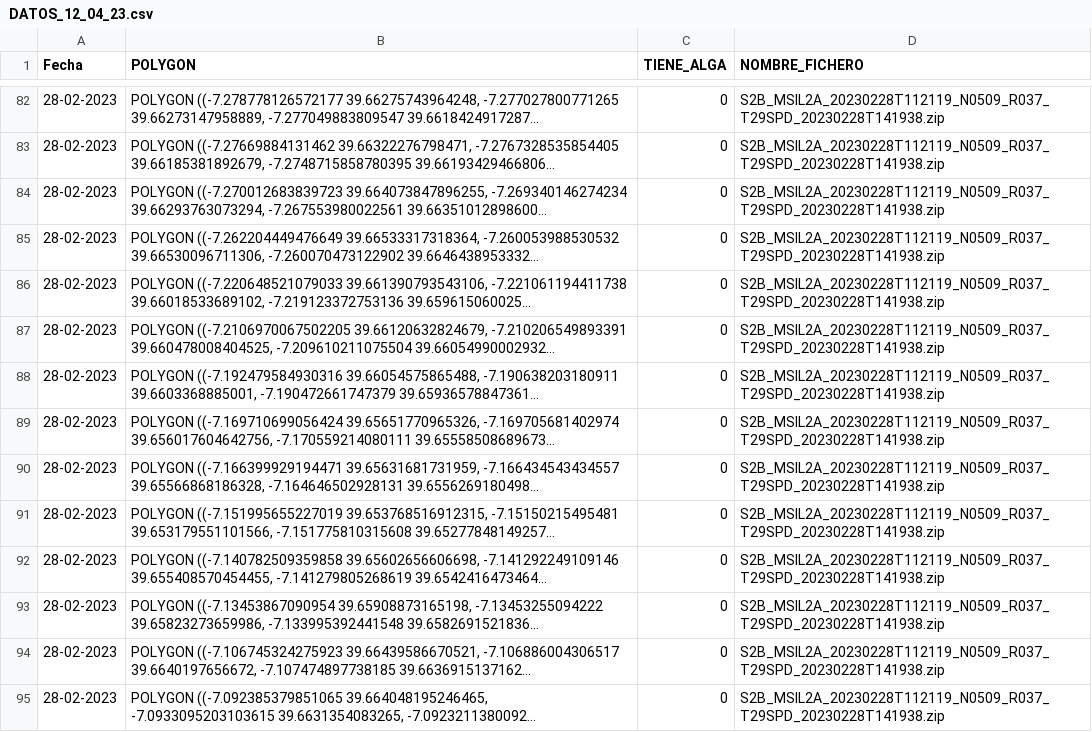
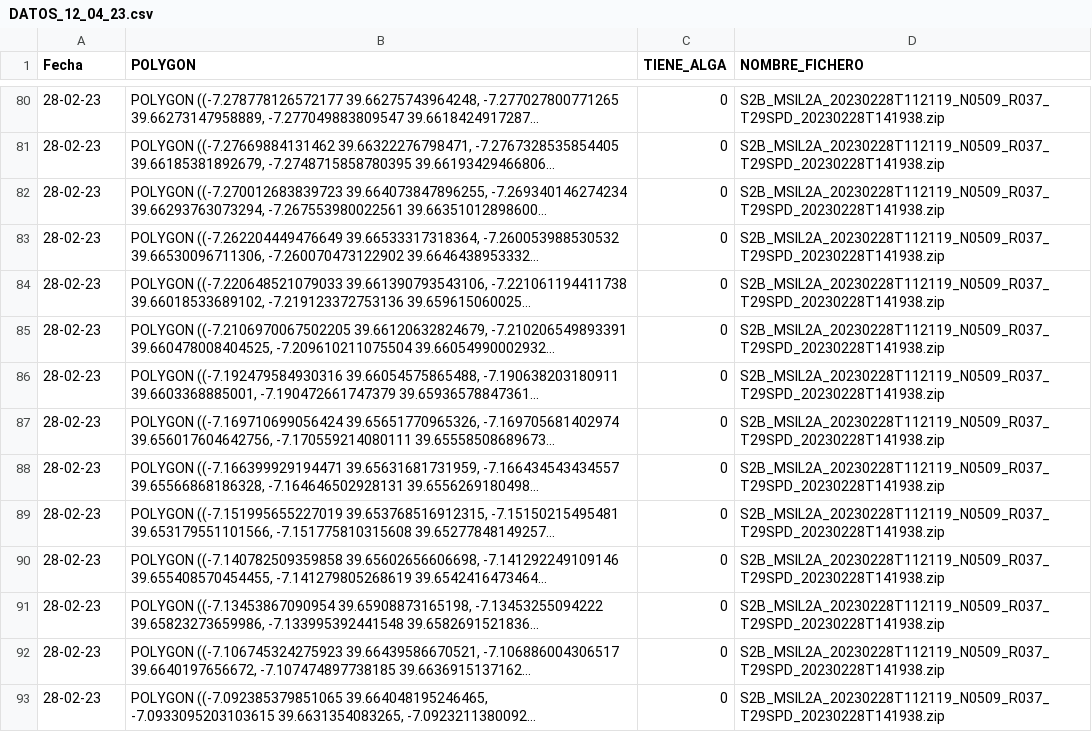
Before and after one commit to sorny92/satellite-surface-algae-detection, a CSV file: dataset/DATOS_12_04_23.csv, drawn as a sheet; only a part is shown, gaps mark what is left out; long unchanged cells end in …; addresses are those after the commit; the diff covers the shown part only; the diff names each change by its address in the sheet, - before the commit and + after, or states it on an @@ line.

```diff
--- a/dataset/DATOS_12_04_23.csv
+++ b/dataset/DATOS_12_04_23.csv
-A80:A93 (Fecha): 28-02-2023
+A80:A93 (Fecha): 28-02-23
```
Also changed, not shown: 2 removed rows and 52 edited cells elsewhere in this file, 3 other files.
